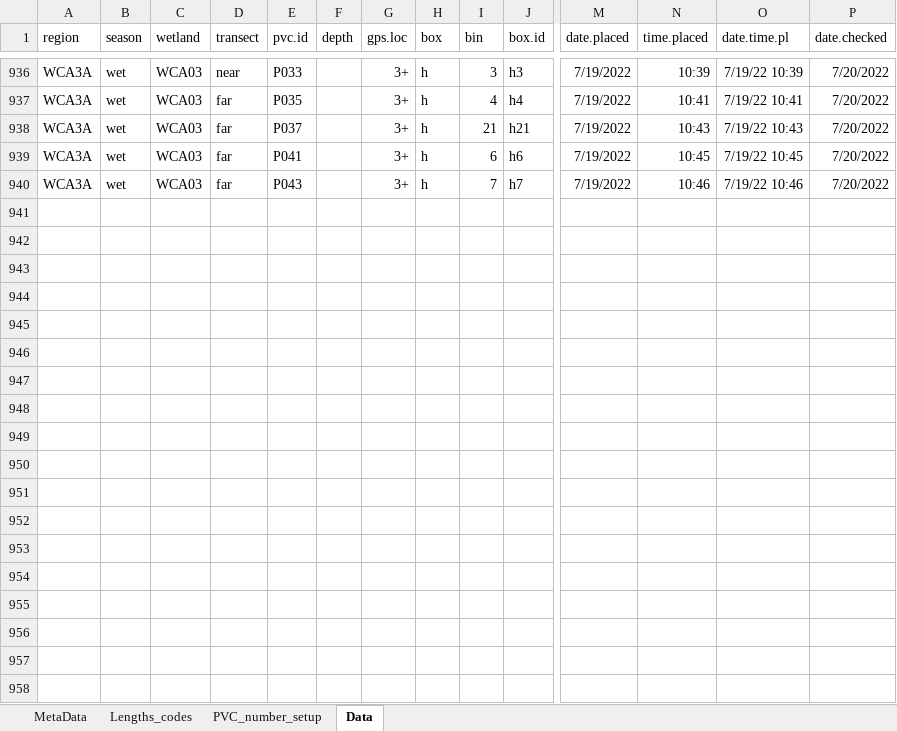
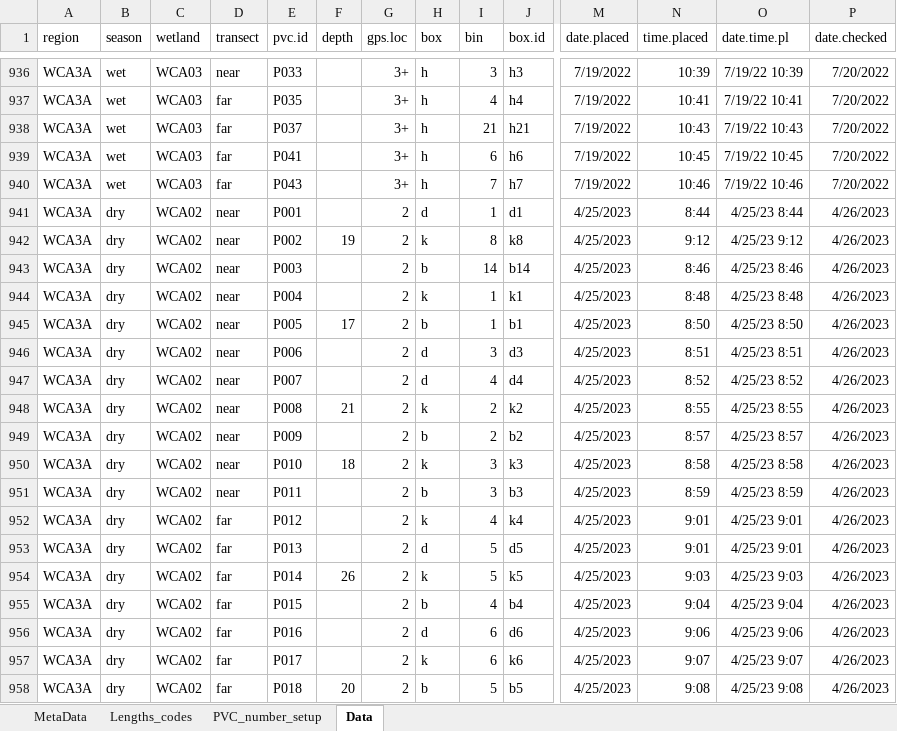
Before and after one commit to nbarrus1/LILA, an Excel workbook: Pomacea/Isocline_manuscript/data/tetheringdata.xlsx, sheet Data, drawn as a sheet; only a part is shown, gaps mark what is left out; values as stored, in another font and other column widths than the file's, no borders; rows hold the shown columns only; the diff covers the shown part only; the diff names each change by its address in the sheet, - before the commit and + after, or states it on an @@ line.

Commit message:
Edits and new data

```diff
--- a/Pomacea/Isocline_manuscript/data/tetheringdata.xlsx (sheet Data)
+++ b/Pomacea/Isocline_manuscript/data/tetheringdata.xlsx (sheet Data)
+row 941: WCA3A | dry | WCA02 | near | P001 |  | 2 | d | 1 | d1 | 4/25/2023 | 8:44 | 4/25/23 8:44 | 4/26/2023
+row 942: WCA3A | dry | WCA02 | near | P002 | 19 | 2 | k | 8 | k8 | 4/25/2023 | 9:12 | 4/25/23 9:12 | 4/26/2023
+row 943: WCA3A | dry | WCA02 | near | P003 |  | 2 | b | 14 | b14 | 4/25/2023 | 8:46 | 4/25/23 8:46 | 4/26/2023
+row 944: WCA3A | dry | WCA02 | near | P004 |  | 2 | k | 1 | k1 | 4/25/2023 | 8:48 | 4/25/23 8:48 | 4/26/2023
+row 945: WCA3A | dry | WCA02 | near | P005 | 17 | 2 | b | 1 | b1 | 4/25/2023 | 8:50 | 4/25/23 8:50 | 4/26/2023
+row 946: WCA3A | dry | WCA02 | near | P006 |  | 2 | d | 3 | d3 | 4/25/2023 | 8:51 | 4/25/23 8:51 | 4/26/2023
+row 947: WCA3A | dry | WCA02 | near | P007 |  | 2 | d | 4 | d4 | 4/25/2023 | 8:52 | 4/25/23 8:52 | 4/26/2023
+row 948: WCA3A | dry | WCA02 | near | P008 | 21 | 2 | k | 2 | k2 | 4/25/2023 | 8:55 | 4/25/23 8:55 | 4/26/2023
+row 949: WCA3A | dry | WCA02 | near | P009 |  | 2 | b | 2 | b2 | 4/25/2023 | 8:57 | 4/25/23 8:57 | 4/26/2023
+row 950: WCA3A | dry | WCA02 | near | P010 | 18 | 2 | k | 3 | k3 | 4/25/2023 | 8:58 | 4/25/23 8:58 | 4/26/2023
+row 951: WCA3A | dry | WCA02 | near | P011 |  | 2 | b | 3 | b3 | 4/25/2023 | 8:59 | 4/25/23 8:59 | 4/26/2023
+row 952: WCA3A | dry | WCA02 | far | P012 |  | 2 | k | 4 | k4 | 4/25/2023 | 9:01 | 4/25/23 9:01 | 4/26/2023
+row 953: WCA3A | dry | WCA02 | far | P013 |  | 2 | d | 5 | d5 | 4/25/2023 | 9:01 | 4/25/23 9:01 | 4/26/2023
+row 954: WCA3A | dry | WCA02 | far | P014 | 26 | 2 | k | 5 | k5 | 4/25/2023 | 9:03 | 4/25/23 9:03 | 4/26/2023
+row 955: WCA3A | dry | WCA02 | far | P015 |  | 2 | b | 4 | b4 | 4/25/2023 | 9:04 | 4/25/23 9:04 | 4/26/2023
+row 956: WCA3A | dry | WCA02 | far | P016 |  | 2 | d | 6 | d6 | 4/25/2023 | 9:06 | 4/25/23 9:06 | 4/26/2023
+row 957: WCA3A | dry | WCA02 | far | P017 |  | 2 | k | 6 | k6 | 4/25/2023 | 9:07 | 4/25/23 9:07 | 4/26/2023
+row 958: WCA3A | dry | WCA02 | far | P018 | 20 | 2 | b | 5 | b5 | 4/25/2023 | 9:08 | 4/25/23 9:08 | 4/26/2023
```
Also changed, not shown: 72 added rows elsewhere in this sheet, sheet Lengths_codes, 11 other files.
